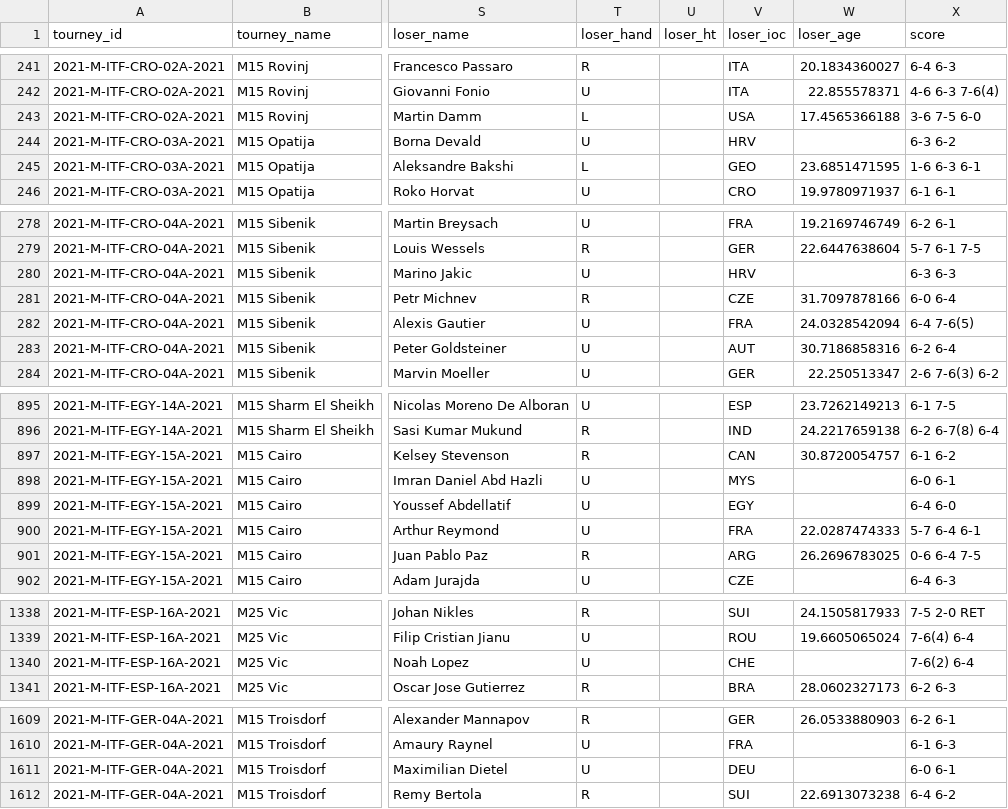
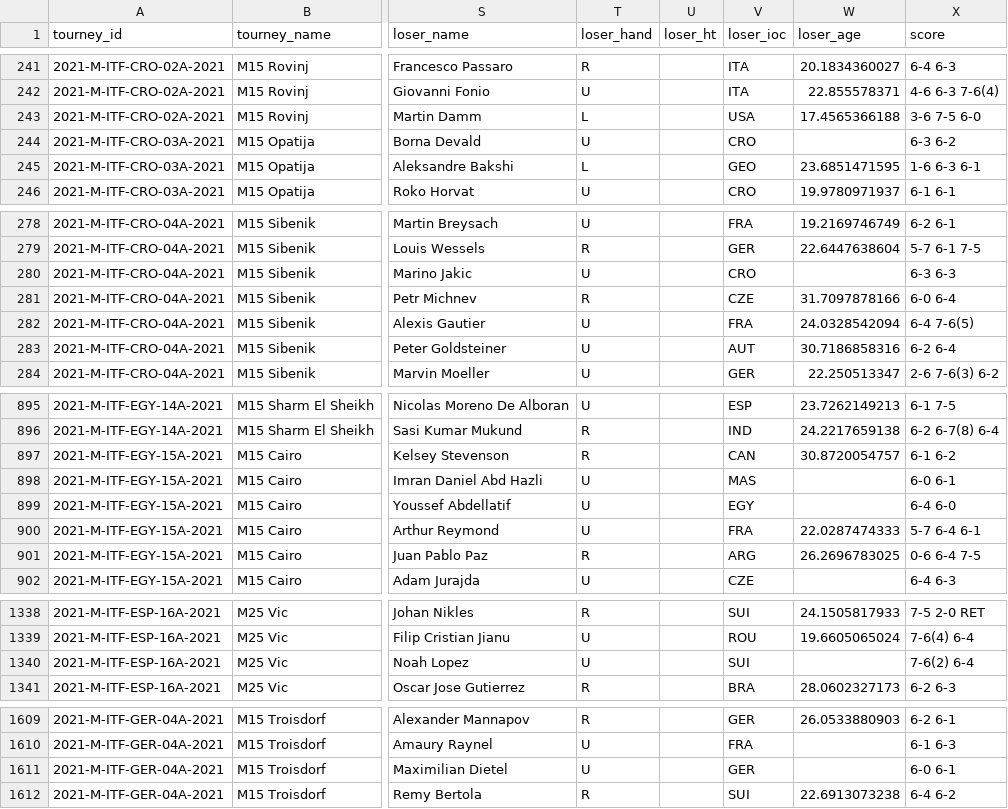
Before and after one commit to JeffSackmann/tennis_atp, a CSV file: atp_matches_futures_2021.csv, drawn as a sheet; only a part is shown, gaps mark what is left out; the diff covers the shown part only; the diff names each change by its address in the sheet, - before the commit and + after, or states it on an @@ line.

```diff
--- a/atp_matches_futures_2021.csv
+++ b/atp_matches_futures_2021.csv
-V244 (loser_ioc): HRV
+V244 (loser_ioc): CRO
-V280 (loser_ioc): HRV
+V280 (loser_ioc): CRO
-V898 (loser_ioc): MYS
+V898 (loser_ioc): MAS
-V1340 (loser_ioc): CHE
+V1340 (loser_ioc): SUI
-V1611 (loser_ioc): DEU
+V1611 (loser_ioc): GER
```
Also changed, not shown: 16 edited cells elsewhere in this file, 1 other file.
